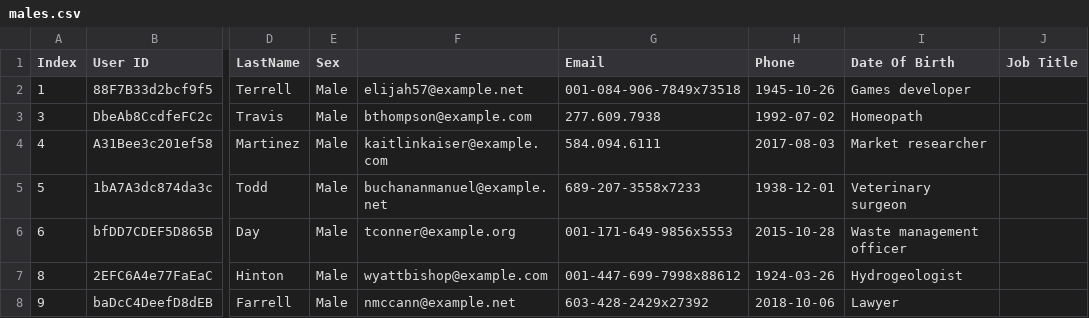
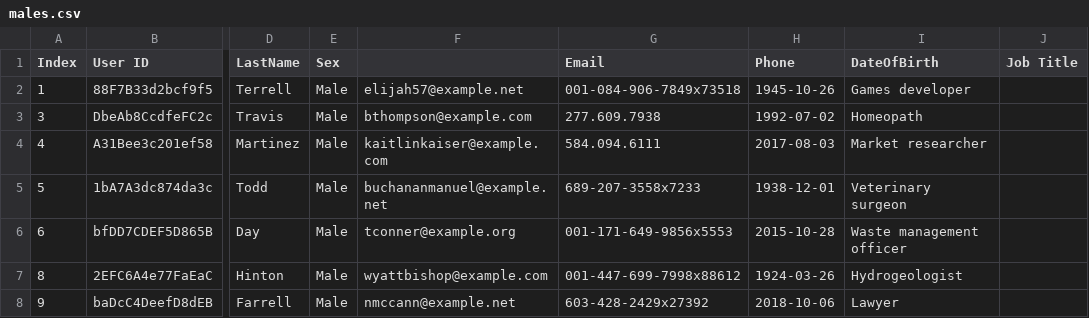
Before and after one commit to DineshRana-hub/Assignments, a CSV file: PeopleManagement/males.csv, drawn as a sheet; only a part is shown, gaps mark what is left out; the diff names each change by its address in the sheet, - before the commit and + after, or states it on an @@ line.

```diff
--- a/PeopleManagement/males.csv
+++ b/PeopleManagement/males.csv
-I1: Date Of Birth
+I1: DateOfBirth
```
Also changed, not shown: 13 other files.
